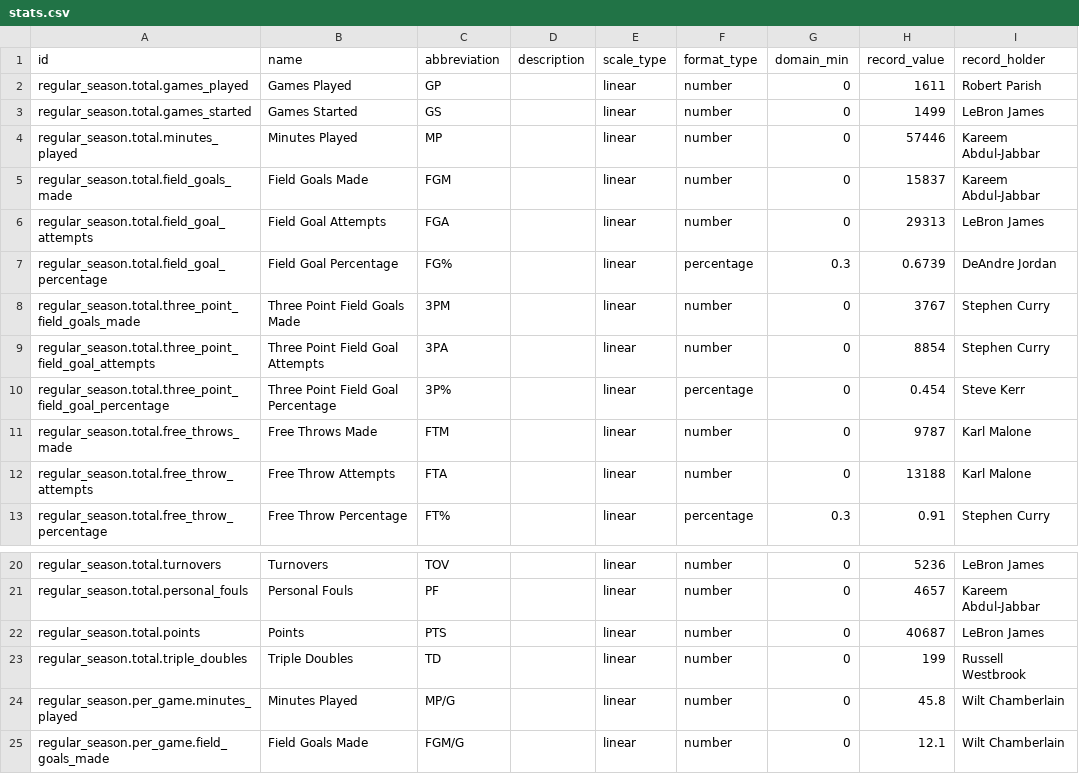
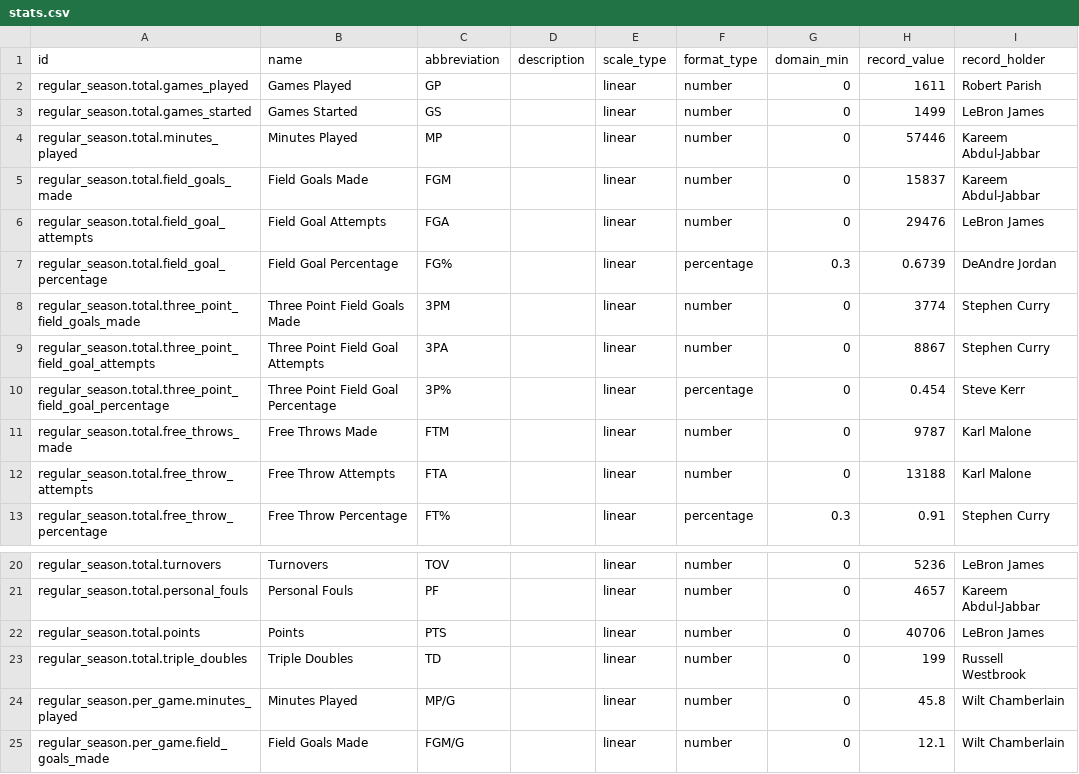
Before and after one commit to tristanyj/statsdontlie, a CSV file: r/input/stats.csv, drawn as a sheet; only a part is shown, gaps mark what is left out.

Commit message:
feat: update player statistics in dataset and enhance tooltip display for improved clarity

```diff
--- a/r/input/stats.csv
+++ b/r/input/stats.csv
@@ -5,6 +5,6 @@ regular_season.total.minutes_played,Minutes Played,MP,,linear,number,0,57446,Kar
 regular_season.total.field_goals_made,Field Goals Made,FGM,,linear,number,0,15837,Kareem Abdul-Jabbar
-regular_season.total.field_goal_attempts,Field Goal Attempts,FGA,,linear,number,0,29313,LeBron James
+regular_season.total.field_goal_attempts,Field Goal Attempts,FGA,,linear,number,0,29476,LeBron James
 regular_season.total.field_goal_percentage,Field Goal Percentage,FG%,,linear,percentage,0.3,0.6739,DeAndre Jordan
-regular_season.total.three_point_field_goals_made,Three Point Field Goals Made,3PM,,linear,number,0,3767,Stephen Curry
-regular_season.total.three_point_field_goal_attempts,Three Point Field Goal Attempts,3PA,,linear,number,0,8854,Stephen Curry
+regular_season.total.three_point_field_goals_made,Three Point Field Goals Made,3PM,,linear,number,0,3774,Stephen Curry
+regular_season.total.three_point_field_goal_attempts,Three Point Field Goal Attempts,3PA,,linear,number,0,8867,Stephen Curry
 regular_season.total.three_point_field_goal_percentage,Three Point Field Goal Percentage,3P%,,linear,percentage,0,0.454,Steve Kerr
@@ -21,3 +21,3 @@ regular_season.total.turnovers,Turnovers,TOV,,linear,number,0,5236,LeBron James
 regular_season.total.personal_fouls,Personal Fouls,PF,,linear,number,0,4657,Kareem Abdul-Jabbar
-regular_season.total.points,Points,PTS,,linear,number,0,40687,LeBron James
+regular_season.total.points,Points,PTS,,linear,number,0,40706,LeBron James
 regular_season.total.triple_doubles,Triple Doubles,TD,,linear,number,0,199,Russell Westbrook
```
Also changed, not shown: 4 other files.
